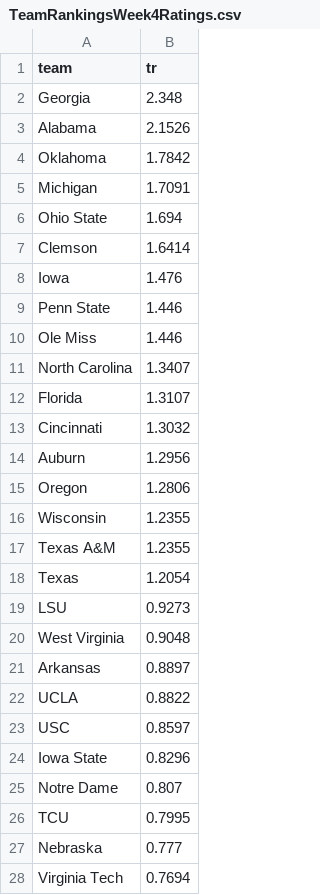
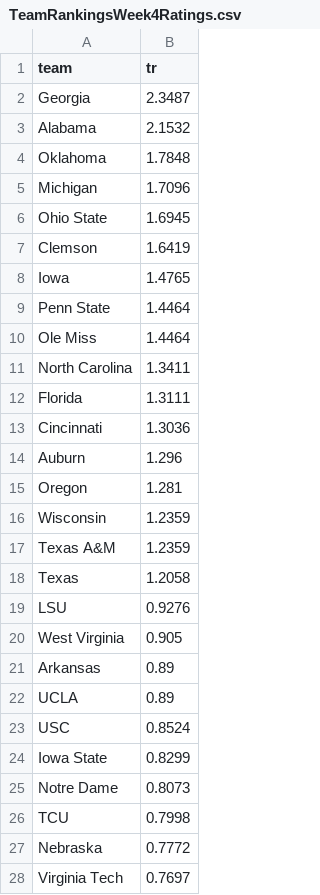
Before and after one commit to StevenPlai/CFB-Composite, a CSV file: Archived Ratings/TeamRankings/TeamRankingsWeek4Ratings.csv, drawn as a sheet; only a part is shown; the diff covers the shown part only.

```diff
--- a/Archived Ratings/TeamRankings/TeamRankingsWeek4Ratings.csv
+++ b/Archived Ratings/TeamRankings/TeamRankingsWeek4Ratings.csv
@@ -1,28 +1,28 @@
 "team","tr"
-"Georgia",2.348
-"Alabama",2.1526
-"Oklahoma",1.7842
-"Michigan",1.7091
-"Ohio State",1.694
-"Clemson",1.6414
-"Iowa",1.476
-"Penn State",1.446
-"Ole Miss",1.446
-"North Carolina",1.3407
-"Florida",1.3107
-"Cincinnati",1.3032
-"Auburn",1.2956
-"Oregon",1.2806
-"Wisconsin",1.2355
-"Texas A&M",1.2355
-"Texas",1.2054
-"LSU",0.9273
-"West Virginia",0.9048
-"Arkansas",0.8897
-"UCLA",0.8822
-"USC",0.8597
-"Iowa State",0.8296
-"Notre Dame",0.807
-"TCU",0.7995
-"Nebraska",0.777
-"Virginia Tech",0.7694
+"Georgia",2.3487
+"Alabama",2.1532
+"Oklahoma",1.7848
+"Michigan",1.7096
+"Ohio State",1.6945
+"Clemson",1.6419
+"Iowa",1.4765
+"Penn State",1.4464
+"Ole Miss",1.4464
+"North Carolina",1.3411
+"Florida",1.3111
+"Cincinnati",1.3036
+"Auburn",1.296
+"Oregon",1.281
+"Wisconsin",1.2359
+"Texas A&M",1.2359
+"Texas",1.2058
+"LSU",0.9276
+"West Virginia",0.905
+"Arkansas",0.89
+"UCLA",0.89
+"USC",0.8524
+"Iowa State",0.8299
+"Notre Dame",0.8073
+"TCU",0.7998
+"Nebraska",0.7772
+"Virginia Tech",0.7697
```
Also changed, not shown: 1 added row, 1 removed row and 86 edited cells elsewhere in this file, Archived Ratings/Composite/CompositeWeek4Ratings.csv, Archived Ratings/FPI/FPIWeek4Ratings.csv, 4 other files.
